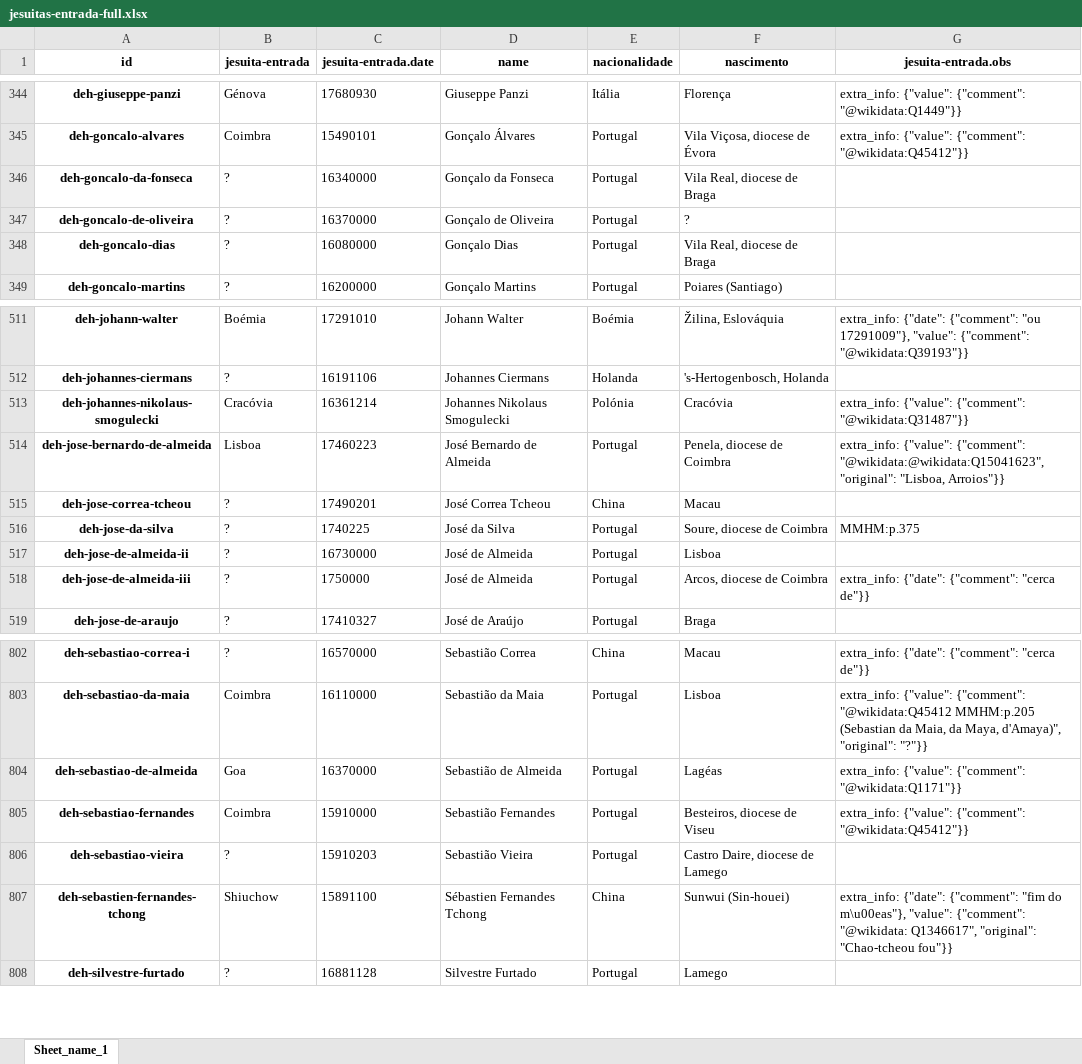
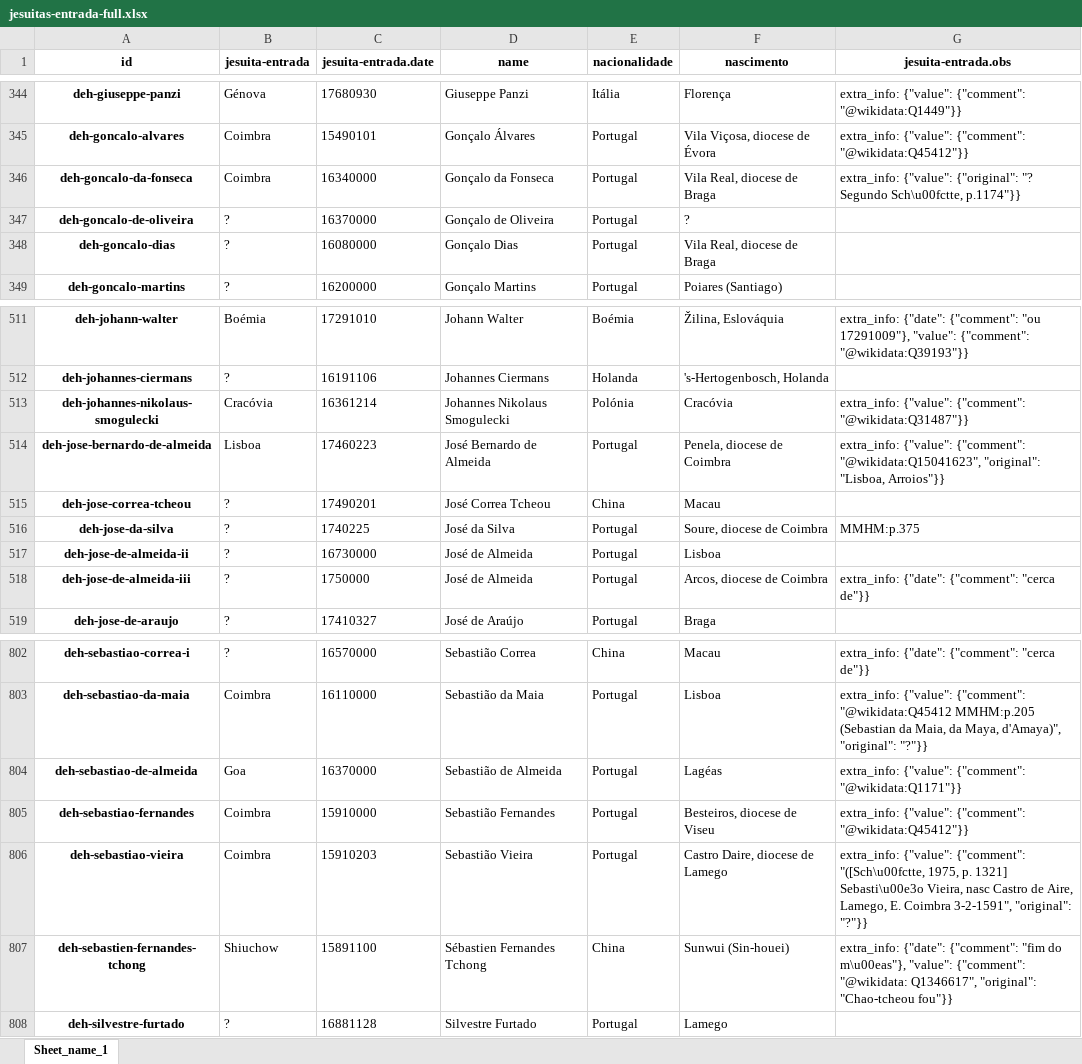
Before and after one commit to joaquimrcarvalho/dehergne-locations, an Excel workbook: notebooks/jesuitas-entrada-full.xlsx, sheet Sheet_name_1, drawn as a sheet; only a part is shown, gaps mark what is left out; values as stored, in another font and other column widths than the file's, no borders; the diff names each change by its address in the sheet, - before the commit and + after, or states it on an @@ line.

```diff
--- a/notebooks/jesuitas-entrada-full.xlsx (sheet Sheet_name_1)
+++ b/notebooks/jesuitas-entrada-full.xlsx (sheet Sheet_name_1)
-B346 (jesuita-entrada): ?
+B346 (jesuita-entrada): Coimbra
-G346 (jesuita-entrada.obs): (empty)
+G346 (jesuita-entrada.obs): extra_info: {"value": {"original": "? Segundo Sch\u00fctte, p.1174"}}
-G514 (jesuita-entrada.obs): …{"value": {"comment": "@wikidata:@wikidata:Q15041623", "original": "Lisboa,…
+G514 (jesuita-entrada.obs): …{"value": {"comment": "@wikidata:Q15041623", "original": "Lisboa,…
-B806 (jesuita-entrada): ?
+B806 (jesuita-entrada): Coimbra
-G806 (jesuita-entrada.obs): (empty)
+G806 (jesuita-entrada.obs): extra_info: {"value": {"comment": "([Sch\u00fctte, 1975, p. 1321] Sebasti\u00e3o Vieira, nasc Castro de Aire, Lamego, E. Coimbra 3-2-1591", "original": "?"}}
```
Also changed, not shown: notebooks/jesuita-entrada-coimbra.xlsx, notebooks/jesuita-entrada_totals.xlsx, 7 other files.
